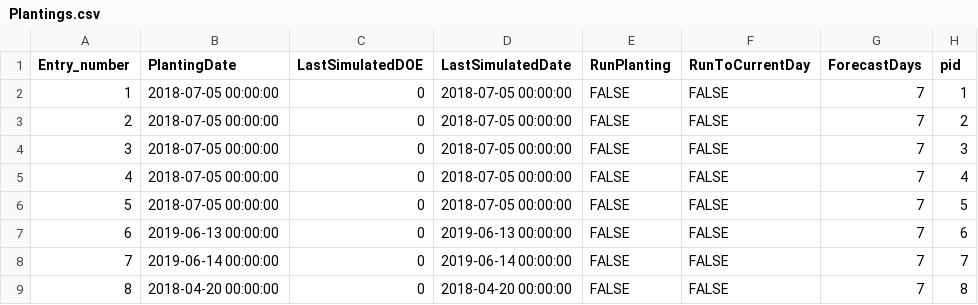
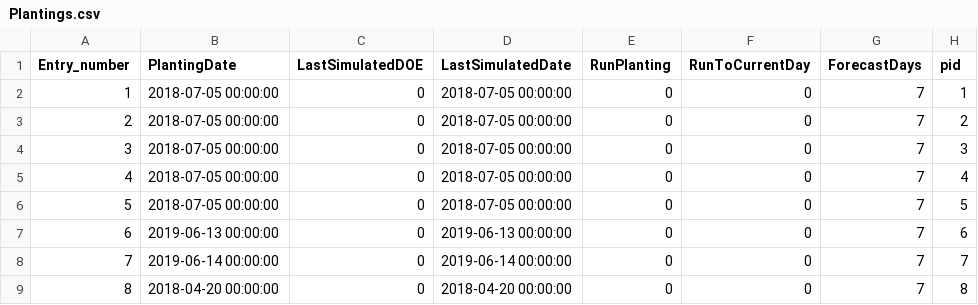
Before and after one commit to Peterwinds/WINDS_files, a CSV file: Plantings.csv, drawn as a sheet; only a part is shown; the diff names each change by its address in the sheet, - before the commit and + after, or states it on an @@ line.

Commit message:
Update Plantings.csv

```diff
--- a/Plantings.csv
+++ b/Plantings.csv
-E2:E9 (RunPlanting): FALSE
+E2:E9 (RunPlanting): 0
-F2:F9 (RunToCurrentDay): FALSE
+F2:F9 (RunToCurrentDay): 0
```
